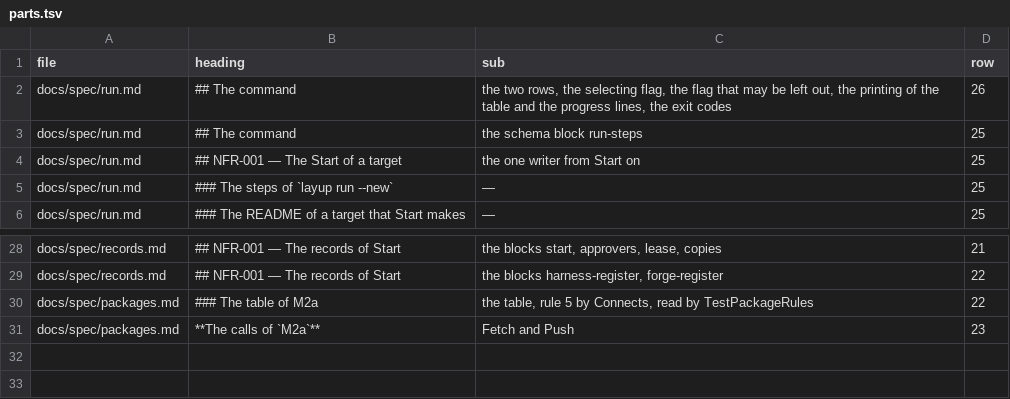
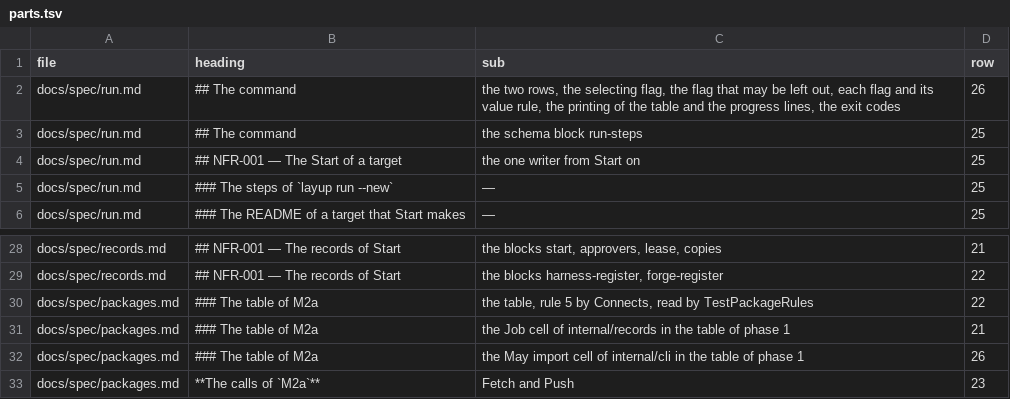
Before and after one commit to pharzam/layup, a TSV file: runs/T-zwke/parts.tsv, drawn as a sheet; only a part is shown, gaps mark what is left out.

Commit message:
docs: T-zwke close out: the review rounds, the verdict and the resource record; notes 1, 2 and 4 of round 2; the task line to the completed log

```diff
--- a/runs/T-zwke/parts.tsv
+++ b/runs/T-zwke/parts.tsv
@@ -1,3 +1,3 @@
 file	heading	sub	row
-docs/spec/run.md	## The command	the two rows, the selecting flag, the flag that may be left out, the printing of the table and the progress lines, the exit codes	26
+docs/spec/run.md	## The command	the two rows, the selecting flag, the flag that may be left out, each flag and its value rule, the printing of the table and the progress lines, the exit codes	26
 docs/spec/run.md	## The command	the schema block run-steps	25
@@ -30,2 +30,4 @@ docs/spec/records.md	## NFR-001 — The records of Start	the blocks harness-regi
 docs/spec/packages.md	### The table of M2a	the table, rule 5 by Connects, read by TestPackageRules	22
+docs/spec/packages.md	### The table of M2a	the Job cell of internal/records in the table of phase 1	21
+docs/spec/packages.md	### The table of M2a	the May import cell of internal/cli in the table of phase 1	26
 docs/spec/packages.md	**The calls of `M2a`**	Fetch and Push	23
```
Also changed, not shown: 5 other files.
